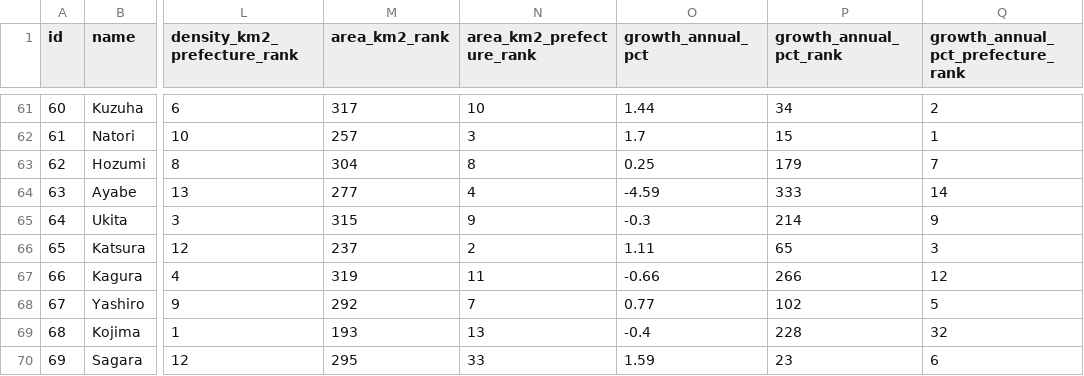
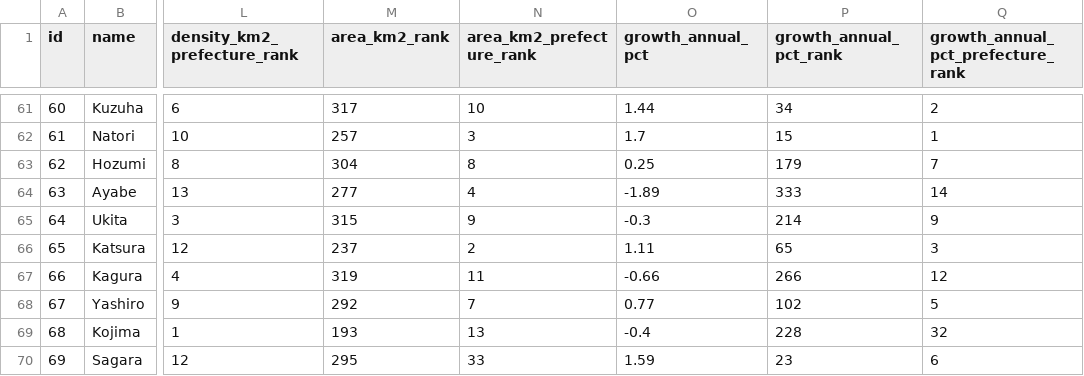
Before and after one commit to Teeachee/Tayichi-Interactive-Map, a CSV file: subdivisions.csv, drawn as a sheet; only a part is shown, gaps mark what is left out; the diff names each change by its address in the sheet, - before the commit and + after, or states it on an @@ line.

Commit message:
Update subdivisions.csv

```diff
--- a/subdivisions.csv
+++ b/subdivisions.csv
-O64 (growth_annual_pct): -4.59
+O64 (growth_annual_pct): -1.89
```
